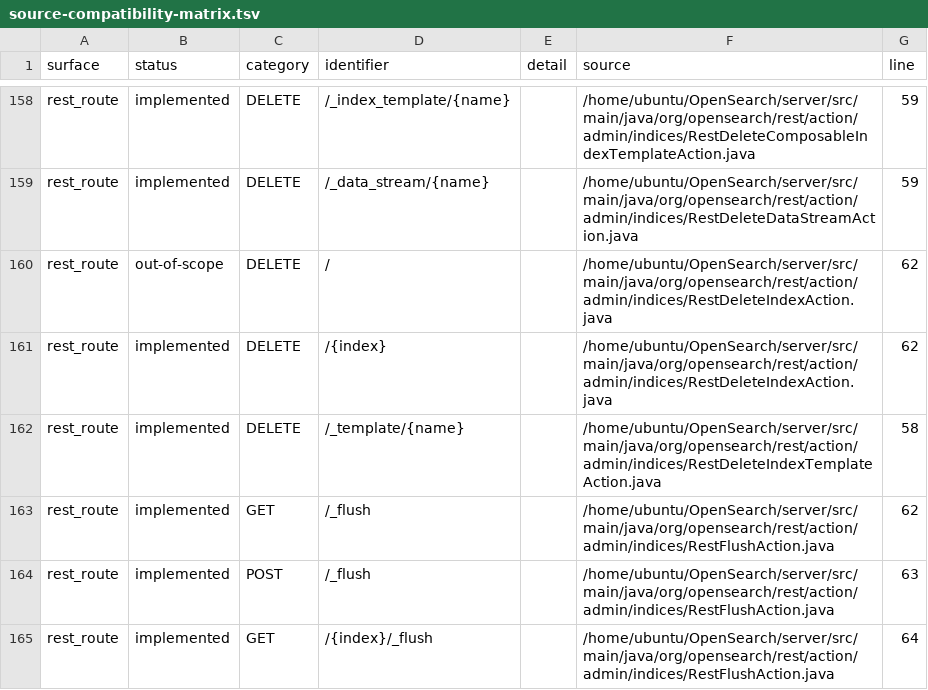
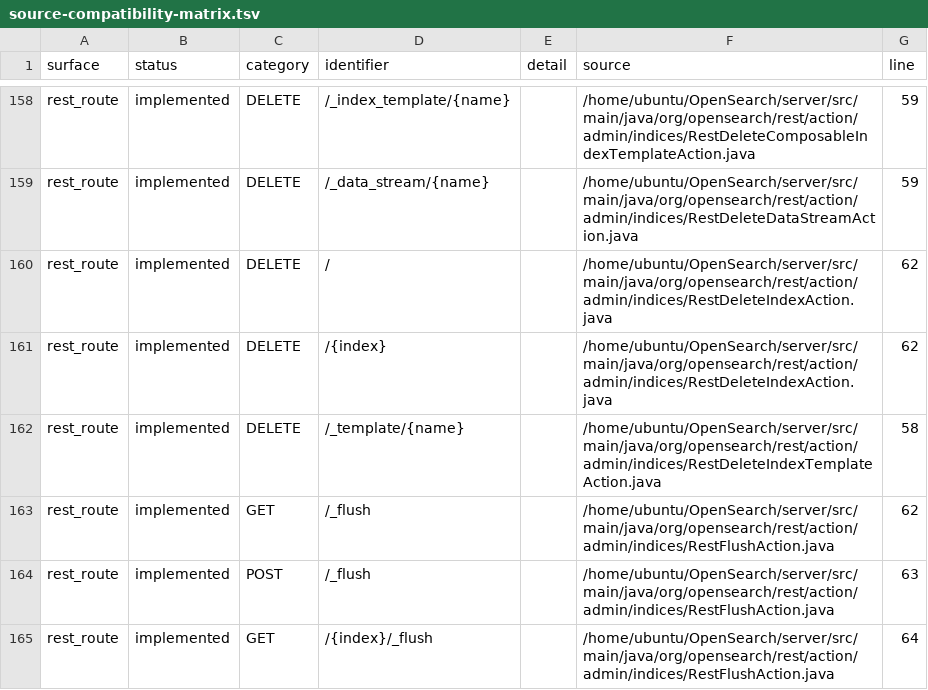
Before and after one commit to greidron/steelsearch, a TSV file: docs/rust-port/generated/source-compatibility-matrix.tsv, drawn as a sheet; only a part is shown, gaps mark what is left out.

```diff
--- a/docs/rust-port/generated/source-compatibility-matrix.tsv
+++ b/docs/rust-port/generated/source-compatibility-matrix.tsv
@@ -159,3 +159,3 @@ rest_route	implemented	DELETE	/_index_template/{name}		/home/ubuntu/OpenSearch/s
 rest_route	implemented	DELETE	/_data_stream/{name}		/home/ubuntu/OpenSearch/server/src/main/java/org/opensearch/rest/action/admin/indices/RestDeleteDataStreamAction.java	59
-rest_route	out-of-scope	DELETE	/		/home/ubuntu/OpenSearch/server/src/main/java/org/opensearch/rest/action/admin/indices/RestDeleteIndexAction.java	62
+rest_route	implemented	DELETE	/		/home/ubuntu/OpenSearch/server/src/main/java/org/opensearch/rest/action/admin/indices/RestDeleteIndexAction.java	62
 rest_route	implemented	DELETE	/{index}		/home/ubuntu/OpenSearch/server/src/main/java/org/opensearch/rest/action/admin/indices/RestDeleteIndexAction.java	62
```
Also changed, not shown: docs/rust-port/generated/source-rest-routes.tsv, 17 other files.
